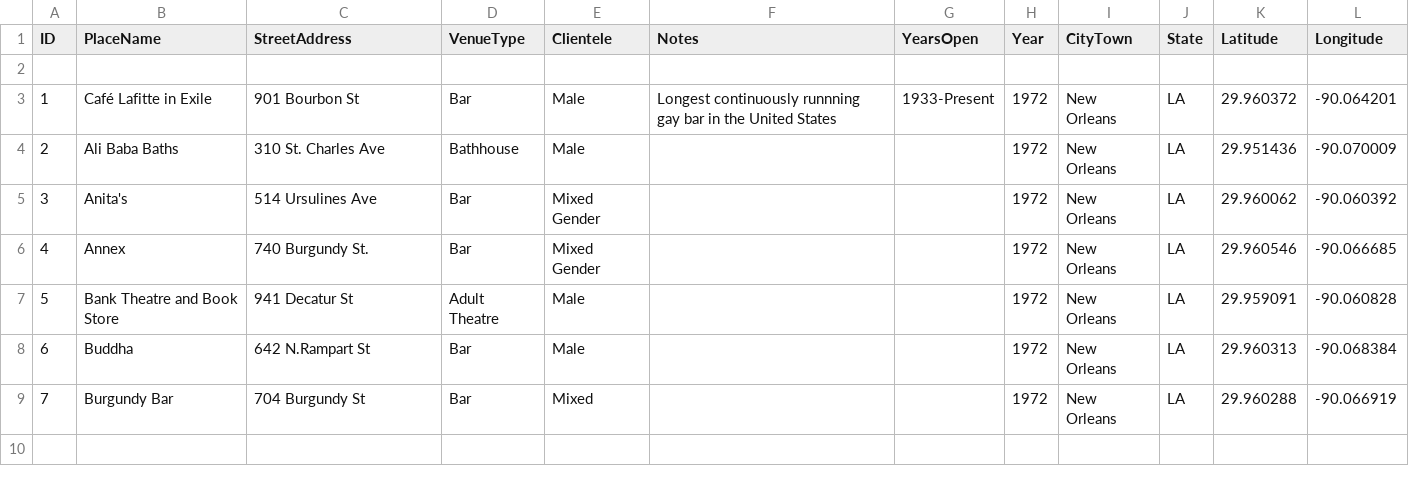
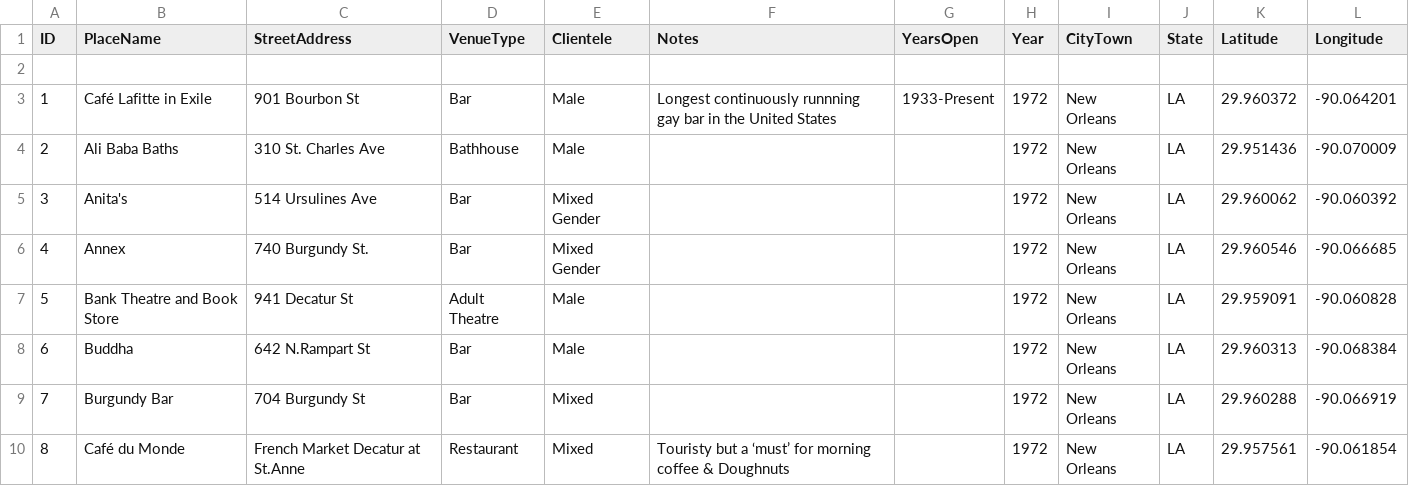
Before and after one commit to lk-345/Queer-Worldmaking, a CSV file: GeocodedDataset/Dataset_1972.csv, drawn as a sheet.

Commit message:
Update Dataset_1972.csv

```diff
--- a/GeocodedDataset/Dataset_1972.csv
+++ b/GeocodedDataset/Dataset_1972.csv
@@ -9 +9,2 @@
 7,Burgundy Bar,704 Burgundy St,Bar,Mixed,,,1972,New Orleans,LA,29.960288,-90.066919
+8,Café du Monde,French Market Decatur at St.Anne,Restaurant,Mixed,Touristy but a ‘must’ for morning coffee & Doughnuts,,1972,New Orleans,LA,29.957561,-90.061854
```
